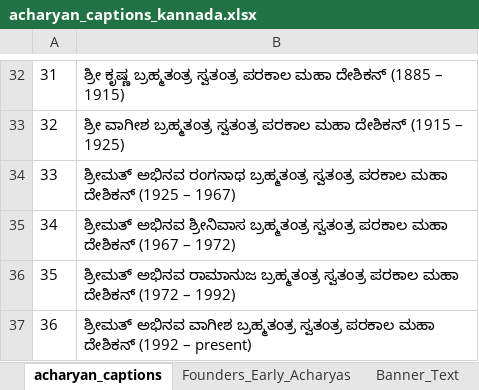
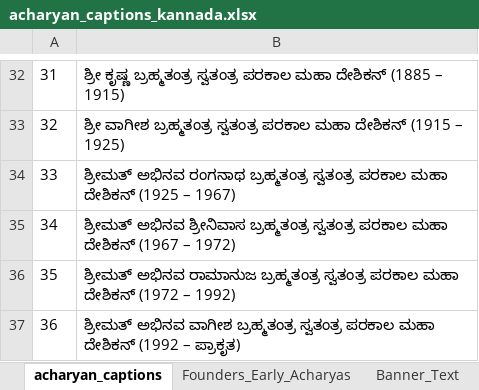
Before and after one commit to ksudarsh/parampara_poster_template, an Excel workbook: acharyan_captions_kannada.xlsx, sheet acharyan_captions, drawn as a sheet; only a part is shown, gaps mark what is left out; values as stored, in another font and other column widths than the file's, no borders; the diff names each change by its address in the sheet, - before the commit and + after, or states it on an @@ line.

Commit message:
Fixed Kannada and Sanskrit spreadsheets

```diff
--- a/acharyan_captions_kannada.xlsx (sheet acharyan_captions)
+++ b/acharyan_captions_kannada.xlsx (sheet acharyan_captions)
-B37: …(1992 – present)
+B37: …(1992 – ಪ್ರಾಕೃತ)
```
Also changed, not shown: acharyan_captions_sanskrit.xlsx.
